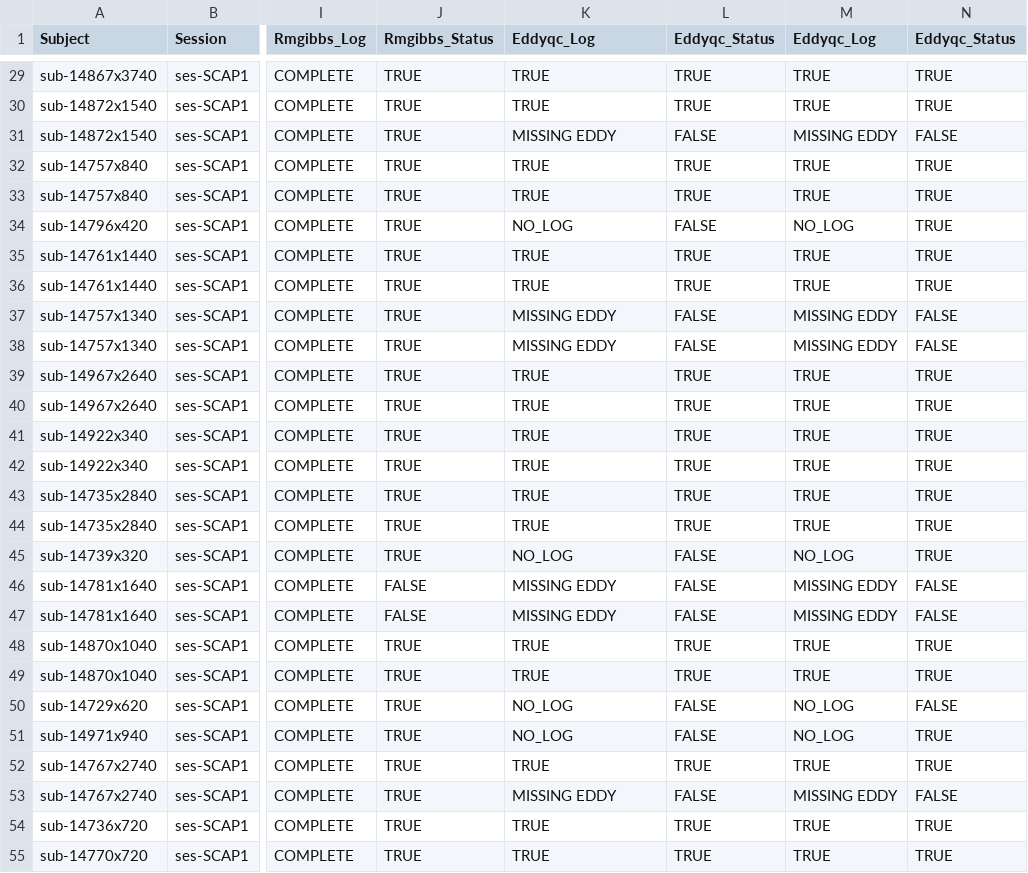
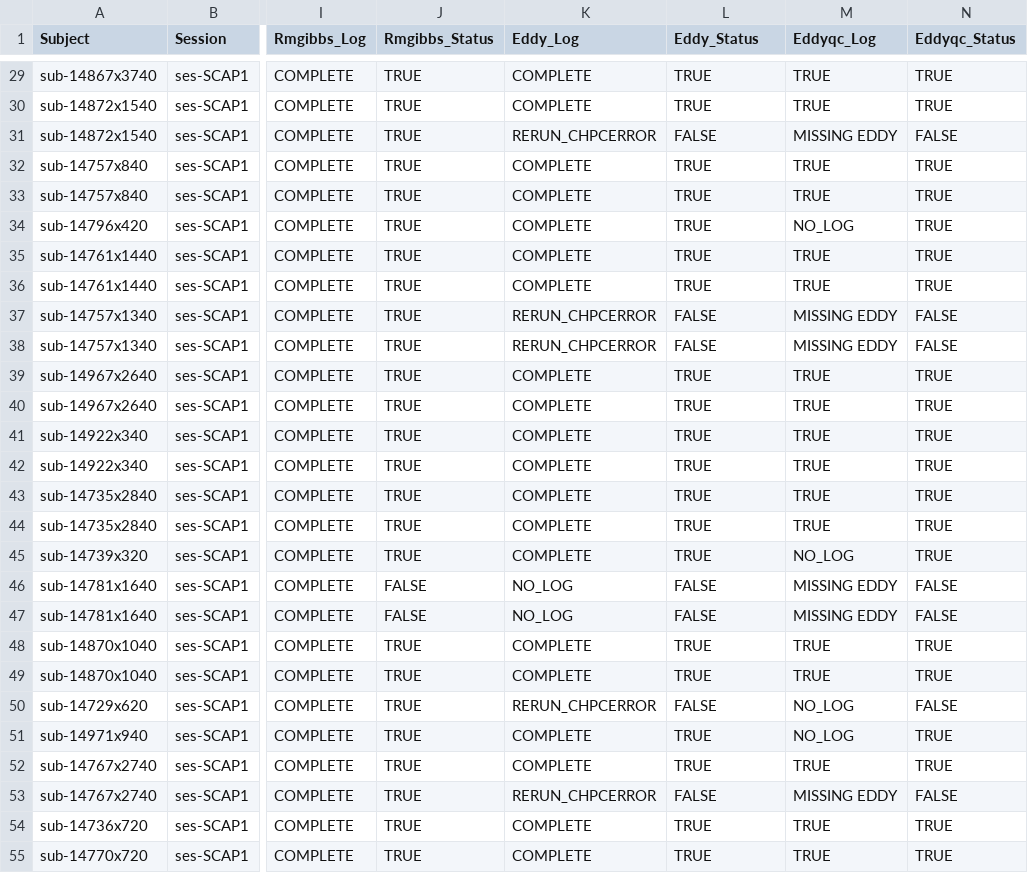
Before and after one commit to ythackerCS/mappertracScripts, a CSV file: BatchProcessingScripts/pipeline_progress.csv, drawn as a sheet; only a part is shown, gaps mark what is left out; the diff covers the shown part only; the diff names each change by its address in the sheet, - before the commit and + after, or states it on an @@ line.

```diff
--- a/BatchProcessingScripts/pipeline_progress.csv
+++ b/BatchProcessingScripts/pipeline_progress.csv
-K1: Eddyqc_Log
+K1: Eddy_Log
-L1: Eddyqc_Status
+L1: Eddy_Status
-K29:K30 (Eddy_Log): TRUE
+K29:K30 (Eddy_Log): COMPLETE
-K31 (Eddy_Log): MISSING EDDY
+K31 (Eddy_Log): RERUN_CHPCERROR
-K32:K33 (Eddy_Log): TRUE
+K32:K33 (Eddy_Log): COMPLETE
-K34 (Eddy_Log): NO_LOG
+K34 (Eddy_Log): COMPLETE
-L34 (Eddy_Status): FALSE
+L34 (Eddy_Status): TRUE
-K35:K36 (Eddy_Log): TRUE
+K35:K36 (Eddy_Log): COMPLETE
-K37:K38 (Eddy_Log): MISSING EDDY
+K37:K38 (Eddy_Log): RERUN_CHPCERROR
-K39:K44 (Eddy_Log): TRUE
+K39:K44 (Eddy_Log): COMPLETE
-K45 (Eddy_Log): NO_LOG
+K45 (Eddy_Log): COMPLETE
-L45 (Eddy_Status): FALSE
+L45 (Eddy_Status): TRUE
-K46:K47 (Eddy_Log): MISSING EDDY
+K46:K47 (Eddy_Log): NO_LOG
-K48:K49 (Eddy_Log): TRUE
+K48:K49 (Eddy_Log): COMPLETE
-K50 (Eddy_Log): NO_LOG
+K50 (Eddy_Log): RERUN_CHPCERROR
-K51 (Eddy_Log): NO_LOG
+K51 (Eddy_Log): COMPLETE
-L51 (Eddy_Status): FALSE
+L51 (Eddy_Status): TRUE
-K52 (Eddy_Log): TRUE
+K52 (Eddy_Log): COMPLETE
-K53 (Eddy_Log): MISSING EDDY
+K53 (Eddy_Log): RERUN_CHPCERROR
-K54:K55 (Eddy_Log): TRUE
+K54:K55 (Eddy_Log): COMPLETE
```
Also changed, not shown: 138 edited cells elsewhere in this file, 2 other files.
